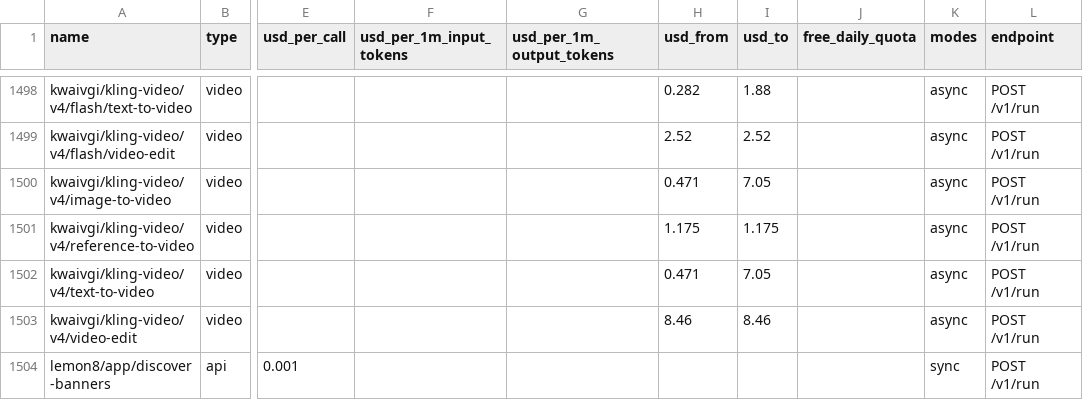
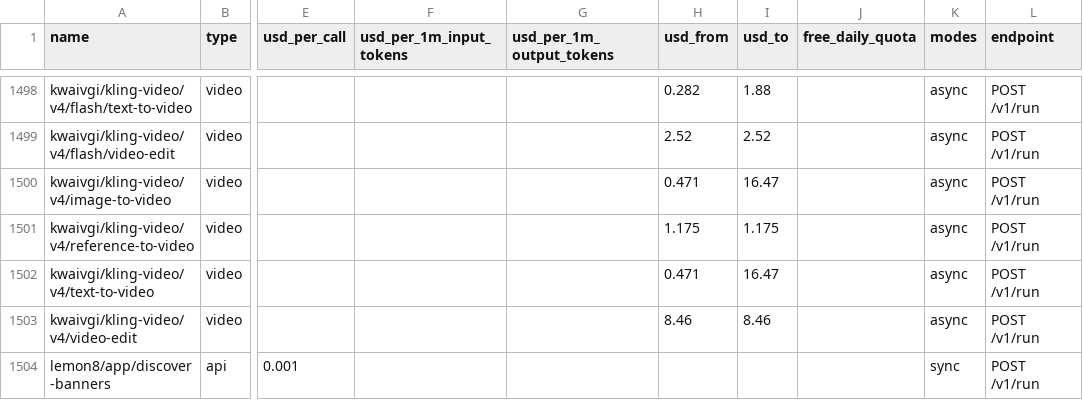
Before and after one commit to sandbaseai/sandbase, a CSV file: exports/pricing.csv, drawn as a sheet; only a part is shown, gaps mark what is left out; the diff names each change by its address in the sheet, - before the commit and + after, or states it on an @@ line.

```diff
--- a/exports/pricing.csv
+++ b/exports/pricing.csv
-I1500 (usd_to): 7.05
+I1500 (usd_to): 16.47
-I1502 (usd_to): 7.05
+I1502 (usd_to): 16.47
```
Also changed, not shown: 17 other files.
